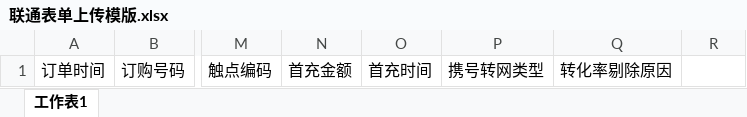
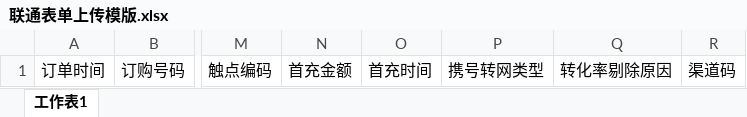
Before and after one commit to 871378581/admin, an Excel workbook: adminservice/admin/ege-admin/app/order_manage/联通表单上传模版.xlsx, sheet 工作表1, drawn as a sheet; only a part is shown, gaps mark what is left out; values as stored, in another font and other column widths than the file's, no borders; the diff names each change by its address in the sheet, - before the commit and + after, or states it on an @@ line.

```diff
--- a/adminservice/admin/ege-admin/app/order_manage/联通表单上传模版.xlsx (sheet 工作表1)
+++ b/adminservice/admin/ege-admin/app/order_manage/联通表单上传模版.xlsx (sheet 工作表1)
-R1: (empty)
+R1: 渠道码
```
Also changed, not shown: 21 other files.
